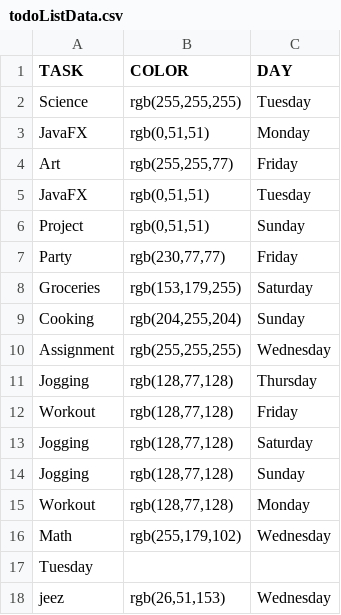
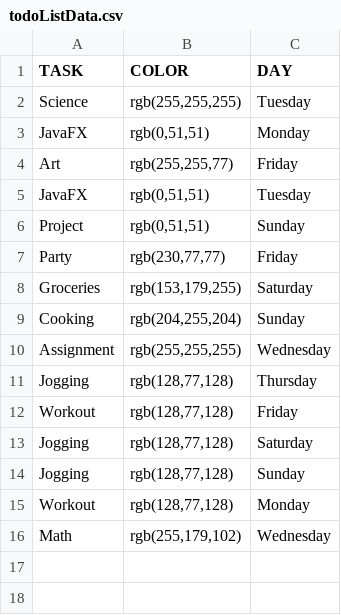
Before and after one commit to adwansyed/Kanban-Board, a CSV file: src/main/resources/data/todoListData.csv, drawn as a sheet.

```diff
--- a/src/main/resources/data/todoListData.csv
+++ b/src/main/resources/data/todoListData.csv
@@ -16,3 +16 @@ Workout,"rgb(128,77,128)",Monday
 Math,"rgb(255,179,102)",Wednesday
-Tuesday
-jeez,"rgb(26,51,153)",Wednesday
```
Also changed, not shown: 16 other files.
